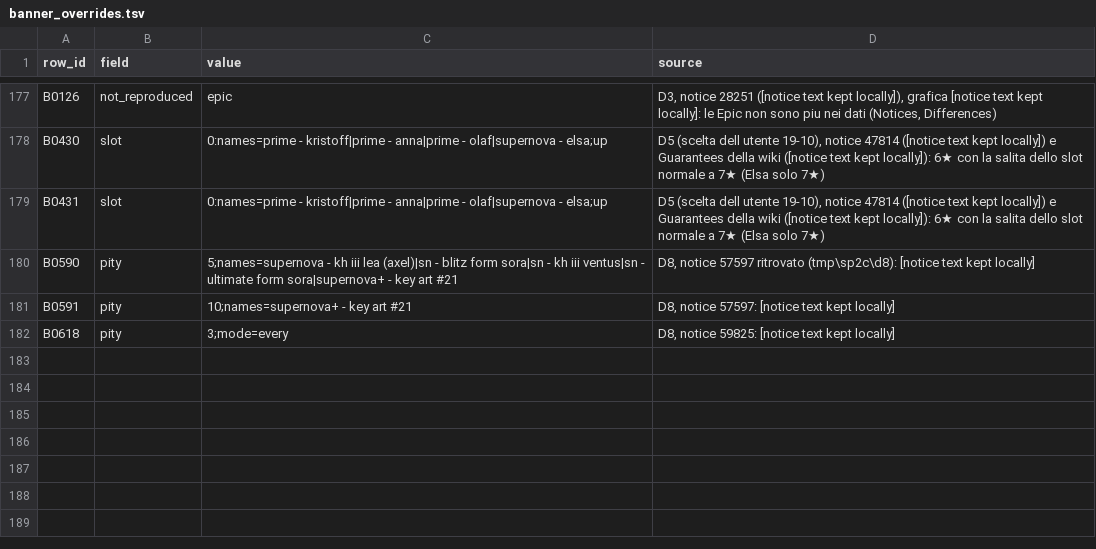
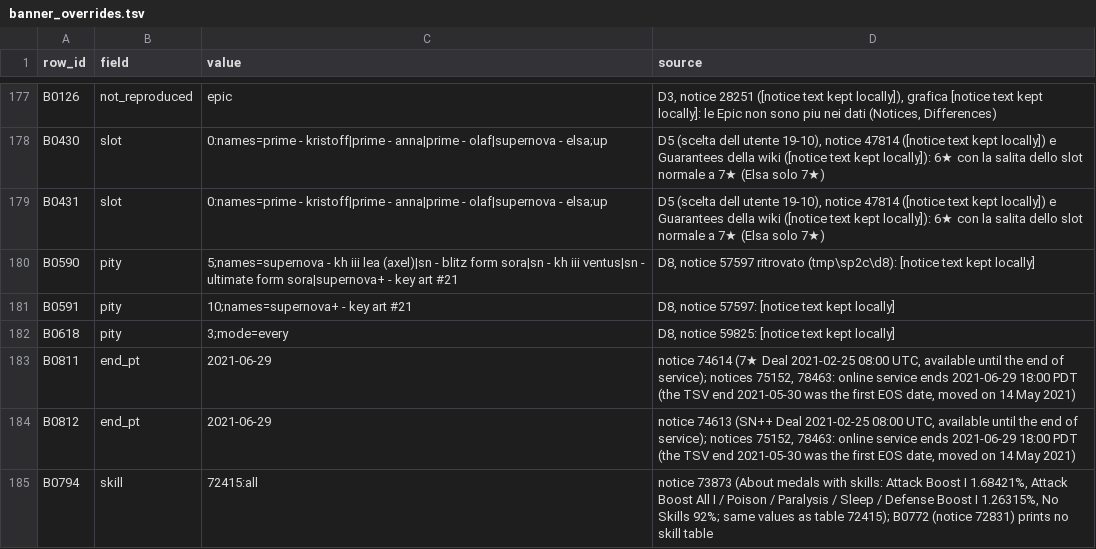
Before and after one commit to Kxos/Re-Union-X, a TSV file: recon/tools/banner_overrides.tsv, drawn as a sheet; only a part is shown, gaps mark what is left out.

```diff
--- a/recon/tools/banner_overrides.tsv
+++ b/recon/tools/banner_overrides.tsv
@@ -182 +182,4 @@ B0591	pity	10;names=supernova+ - key art #21	D8, notice 57597: [notice text kept
 B0618	pity	3;mode=every	D8, notice 59825: [notice text kept locally]
+B0811	end_pt	2021-06-29	notice 74614 (7★ Deal 2021-02-25 08:00 UTC, available until the end of service); notices 75152, 78463: online service ends 2021-06-29 18:00 PDT (the TSV end 2021-05-30 was the first EOS date, moved on 14 May 2021)
+B0812	end_pt	2021-06-29	notice 74613 (SN++ Deal 2021-02-25 08:00 UTC, available until the end of service); notices 75152, 78463: online service ends 2021-06-29 18:00 PDT (the TSV end 2021-05-30 was the first EOS date, moved on 14 May 2021)
+B0794	skill	72415:all	notice 73873 (About medals with skills: Attack Boost I 1.68421%, Attack Boost All I / Poison / Paralysis / Sleep / Defense Boost I 1.26315%, No Skills 92%; same values as table 72415); B0772 (notice 72831) prints no skill table
```
Also changed, not shown: 18 other files.
